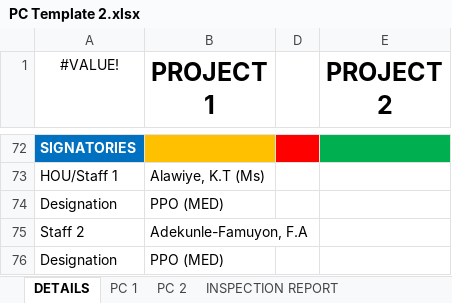
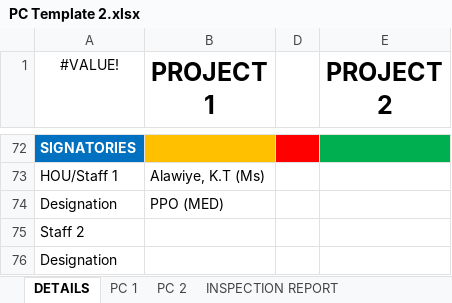
Before and after one commit to kehindealawiye/PC-Template-app, an Excel workbook: PC Template 2.xlsx, sheet DETAILS, drawn as a sheet; only a part is shown, gaps mark what is left out; values as stored, in another font and other column widths than the file's, no borders; the diff names each change by its address in the sheet, - before the commit and + after, or states it on an @@ line.

```diff
--- a/PC Template 2.xlsx (sheet DETAILS)
+++ b/PC Template 2.xlsx (sheet DETAILS)
-B75 (PROJECT 1): Adekunle-Famuyon, F.A
+B75 (PROJECT 1): (empty)
-B76 (PROJECT 1): PPO (MED)
+B76 (PROJECT 1): (empty)
```
Also changed, not shown: sheet CHECKLIST, sheet MEMO, hidden cells, PC Template 3.xlsx, 1 other file.
